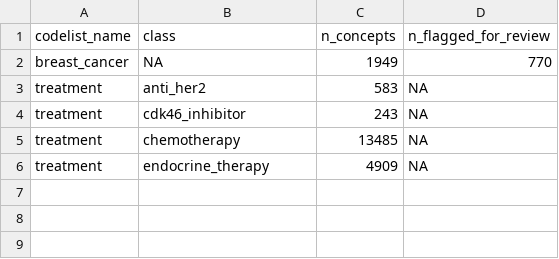
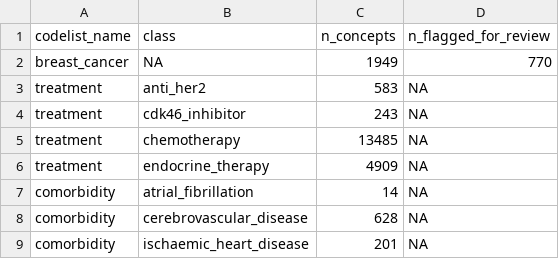
Before and after one commit to Ngarciar24/omop-breast-cancer-walkthrough, a CSV file: results/m2_codelist_summary.csv, drawn as a sheet; the diff names each change by its address in the sheet, - before the commit and + after, or states it on an @@ line.

Commit message:
M4-M5: adsl_like, adtte_like, data dictionary, Table 1, Kaplan-Meier, immortal-time demonstration

```diff
--- a/results/m2_codelist_summary.csv
+++ b/results/m2_codelist_summary.csv
+row 7: comorbidity | atrial_fibrillation | 14 | NA
+row 8: comorbidity | cerebrovascular_disease | 628 | NA
+row 9: comorbidity | ischaemic_heart_disease | 201 | NA
```
Also changed, not shown: 32 other files.
